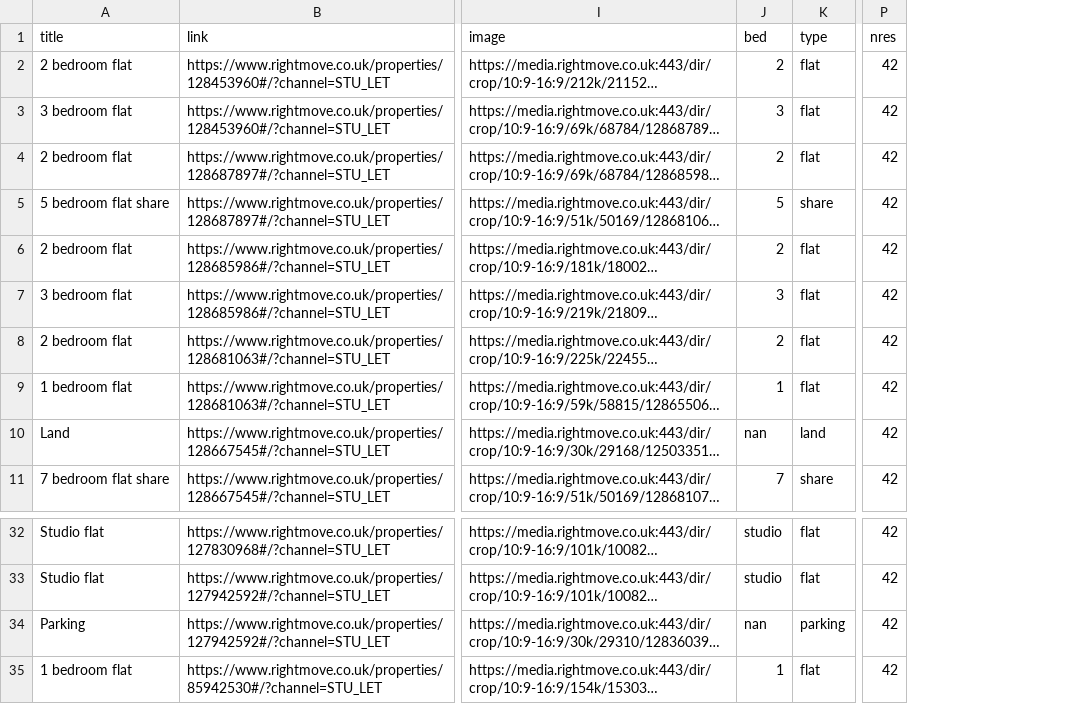
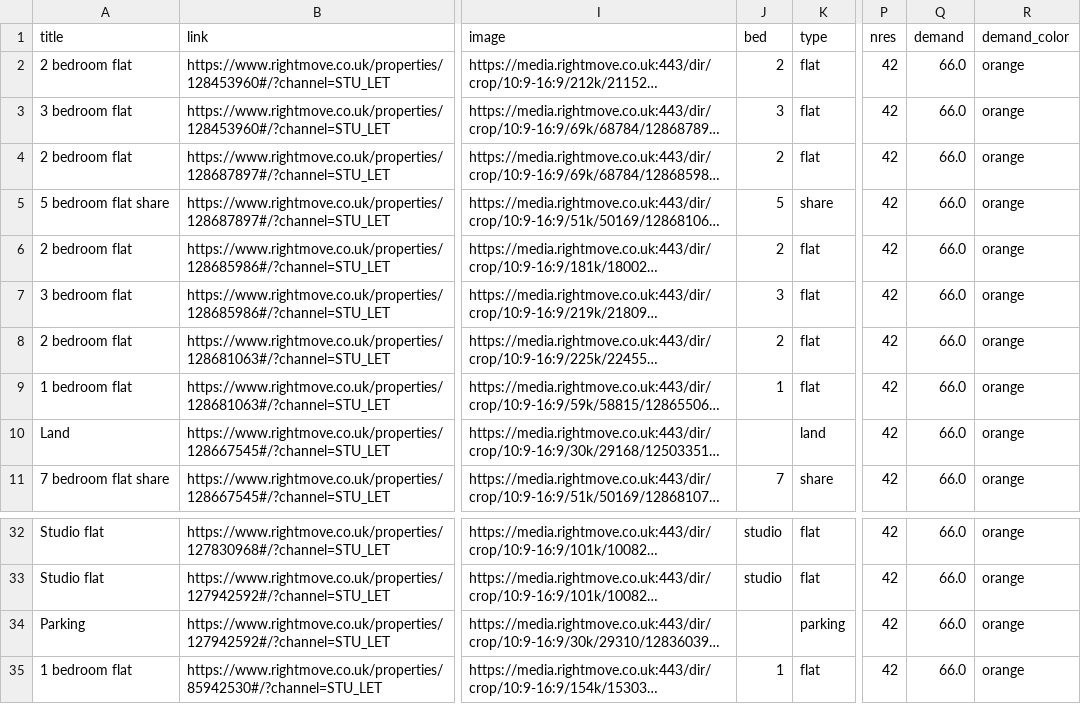
Before and after one commit to MuhammadMehran/student_rental, a CSV file: data/Edinburgh.csv, drawn as a sheet; only a part is shown, gaps mark what is left out; long unchanged cells end in …; the diff names each change by its address in the sheet, - before the commit and + after, or states it on an @@ line.

Commit message:
edinburgh demand added

```diff
--- a/data/Edinburgh.csv
+++ b/data/Edinburgh.csv
+column Q (demand), rows 2-11: all 66.0; rows 32-35: all 66.0
+column R (demand_color), rows 2-11: all orange; rows 32-35: all orange
-J10 (bed): nan
+J10 (bed): (empty)
-J34 (bed): nan
+J34 (bed): (empty)
```
